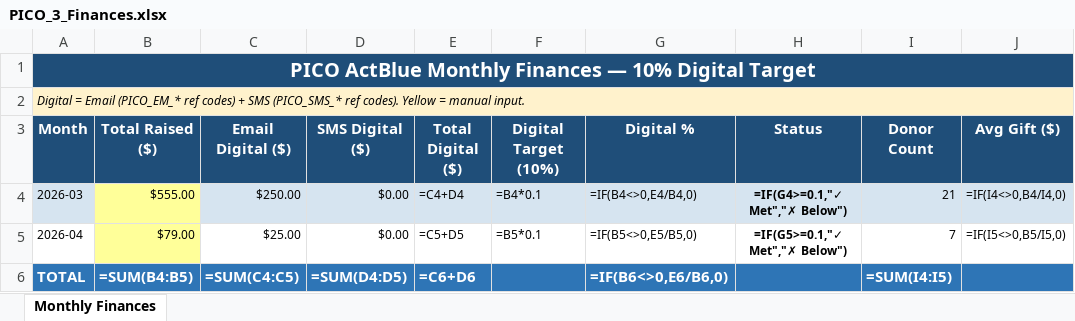
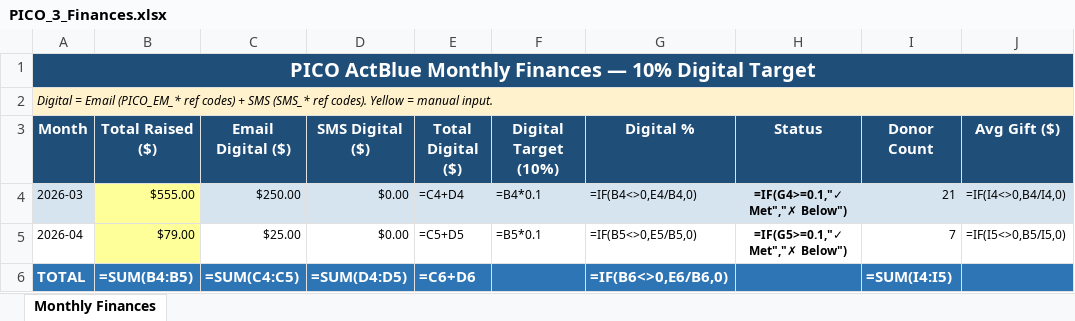
Before and after one commit to samanthapetersondigital-kitty/pico-dashboard, an Excel workbook: public/PICO_3_Finances.xlsx, sheet Monthly Finances, drawn as a sheet; only a part is shown; values as stored, in another font and other column widths than the file's, no borders; formulas without a stored value are shown as written; the diff names each change by its address in the sheet, - before the commit and + after, or states it on an @@ line.

```diff
--- a/public/PICO_3_Finances.xlsx (sheet Monthly Finances)
+++ b/public/PICO_3_Finances.xlsx (sheet Monthly Finances)
-A2 (Month): …+ SMS (PICO_SMS_* ref codes).…
+A2 (Month): …+ SMS (SMS_* ref codes).…
```
Also changed, not shown: public/PICO_1_Email_Stats.xlsx, public/PICO_2_List_Size.xlsx, 5 other files.
